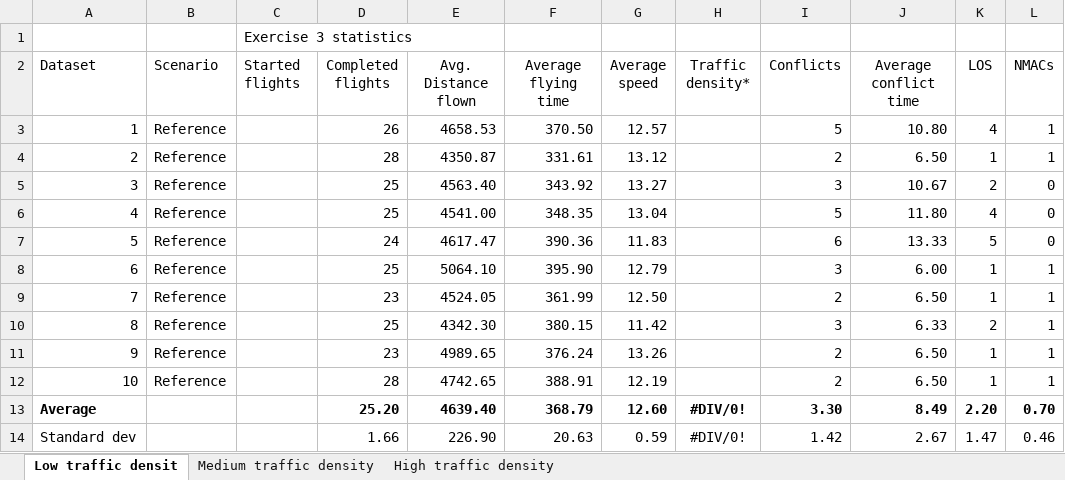
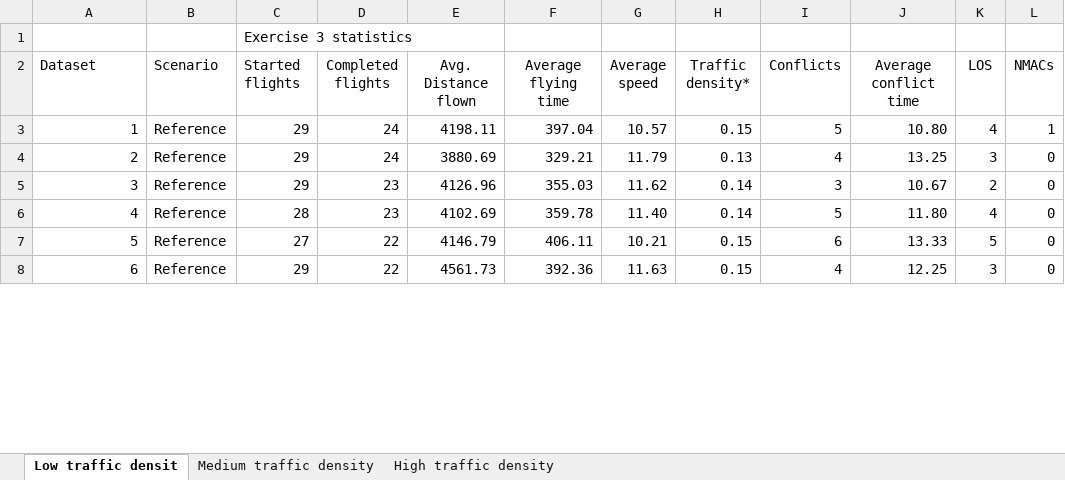
Before and after one commit to USEPE-SesarJU/scenarios, an Excel workbook: exercise_3/output/exercise_3_statistics.xlsx, sheet Low traffic densit, drawn as a sheet; only a part is shown; values as stored, in another font and other column widths than the file's, no borders; removed rows and columns are numbered as before the commit, all else as after; the diff covers the shown part only; the diff names each change by its address in the sheet, - before the commit and + after, or states it on an @@ line.

Commit message:
Add analysed results for low density - Reference

```diff
--- a/exercise_3/output/exercise_3_statistics.xlsx (sheet Low traffic densit)
+++ b/exercise_3/output/exercise_3_statistics.xlsx (sheet Low traffic densit)
-C3 (Started flights): (empty)
+C3 (Started flights): 29
-D3 (Completed flights): 26
+D3 (Completed flights): 24
-E3 (Avg. Distance flown): 4658.53
+E3 (Avg. Distance flown): 4198.11
-F3 (Average flying time): 370.50
+F3 (Average flying time): 397.04
-G3 (Average speed): 12.57
+G3 (Average speed): 10.57
-H3 (Traffic density*): (empty)
+H3 (Traffic density*): 0.15
-row 4: 2 | Reference |  | 28 | 4350.87 | 331.61 | 13.12 |  | 2 | 6.50 | 1 | 1
+row 4: 2 | Reference | 29 | 24 | 3880.69 | 329.21 | 11.79 | 0.13 | 4 | 13.25 | 3 | 0
-C5 (Started flights): (empty)
+C5 (Started flights): 29
-D5:D6 (Completed flights): 25
+D5:D6 (Completed flights): 23
-E5 (Avg. Distance flown): 4563.40
+E5 (Avg. Distance flown): 4126.96
-F5 (Average flying time): 343.92
+F5 (Average flying time): 355.03
-G5 (Average speed): 13.27
+G5 (Average speed): 11.62
-H5:H6 (Traffic density*): (empty)
+H5:H6 (Traffic density*): 0.14
-C6 (Started flights): (empty)
+C6 (Started flights): 28
-E6 (Avg. Distance flown): 4541.00
+E6 (Avg. Distance flown): 4102.69
-F6 (Average flying time): 348.35
+F6 (Average flying time): 359.78
-G6 (Average speed): 13.04
+G6 (Average speed): 11.40
-C7 (Started flights): (empty)
+C7 (Started flights): 27
-D7 (Completed flights): 24
+D7 (Completed flights): 22
-E7 (Avg. Distance flown): 4617.47
+E7 (Avg. Distance flown): 4146.79
-F7 (Average flying time): 390.36
+F7 (Average flying time): 406.11
-G7 (Average speed): 11.83
+G7 (Average speed): 10.21
-H7 (Traffic density*): (empty)
+H7 (Traffic density*): 0.15
-row 8: 6 | Reference |  | 25 | 5064.10 | 395.90 | 12.79 |  | 3 | 6.00 | 1 | 1
-row 9: 7 | Reference |  | 23 | 4524.05 | 361.99 | 12.50 |  | 2 | 6.50 | 1 | 1
-row 10: 8 | Reference |  | 25 | 4342.30 | 380.15 | 11.42 |  | 3 | 6.33 | 2 | 1
-row 11: 9 | Reference |  | 23 | 4989.65 | 376.24 | 13.26 |  | 2 | 6.50 | 1 | 1
-row 12: 10 | Reference |  | 28 | 4742.65 | 388.91 | 12.19 |  | 2 | 6.50 | 1 | 1
-row 13: Average |  |  | 25.20 | 4639.40 | 368.79 | 12.60 | #DIV/0! | 3.30 | 8.49 | 2.20 | 0.70
-row 14: Standard dev |  |  | 1.66 | 226.90 | 20.63 | 0.59 | #DIV/0! | 1.42 | 2.67 | 1.47 | 0.46
+row 8: 6 | Reference | 29 | 22 | 4561.73 | 392.36 | 11.63 | 0.15 | 4 | 12.25 | 3 | 0
```
Also changed, not shown: 6 added rows elsewhere in this sheet.
